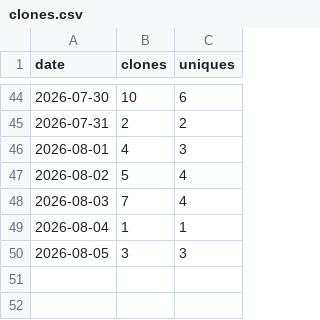
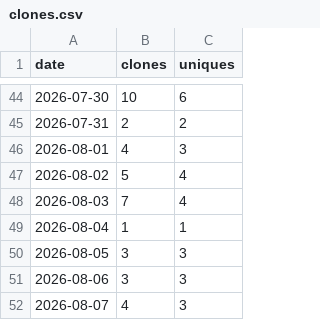
Before and after one commit to adamorad/portpeek, a CSV file: data/traffic/clones.csv, drawn as a sheet; only a part is shown, gaps mark what is left out; the diff names each change by its address in the sheet, - before the commit and + after, or states it on an @@ line.

```diff
--- a/data/traffic/clones.csv
+++ b/data/traffic/clones.csv
+row 51: 2026-08-06 | 3 | 3
+row 52: 2026-08-07 | 4 | 3
```
Also changed, not shown: data/traffic/downloads.csv, data/traffic/views.csv.
